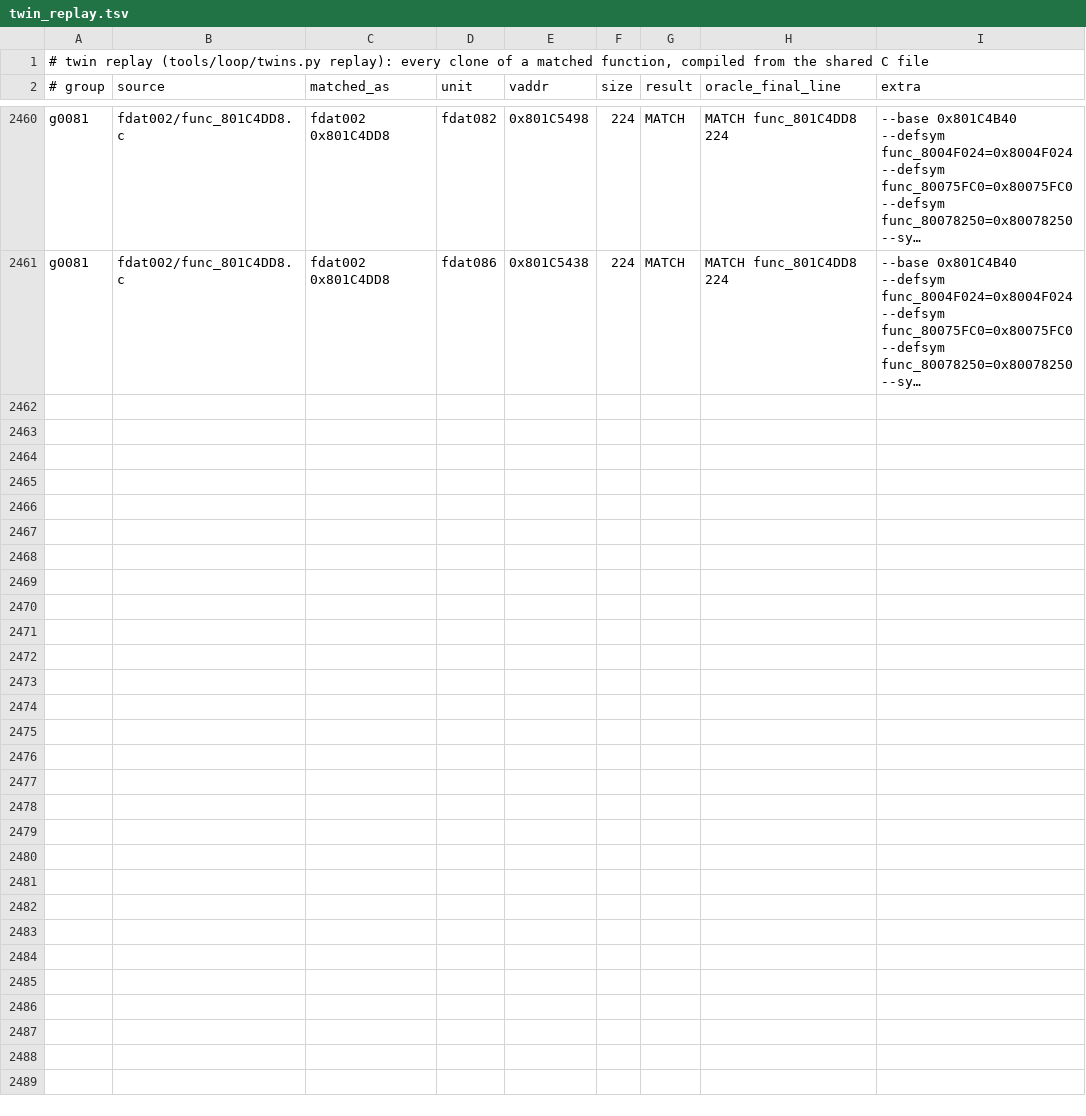
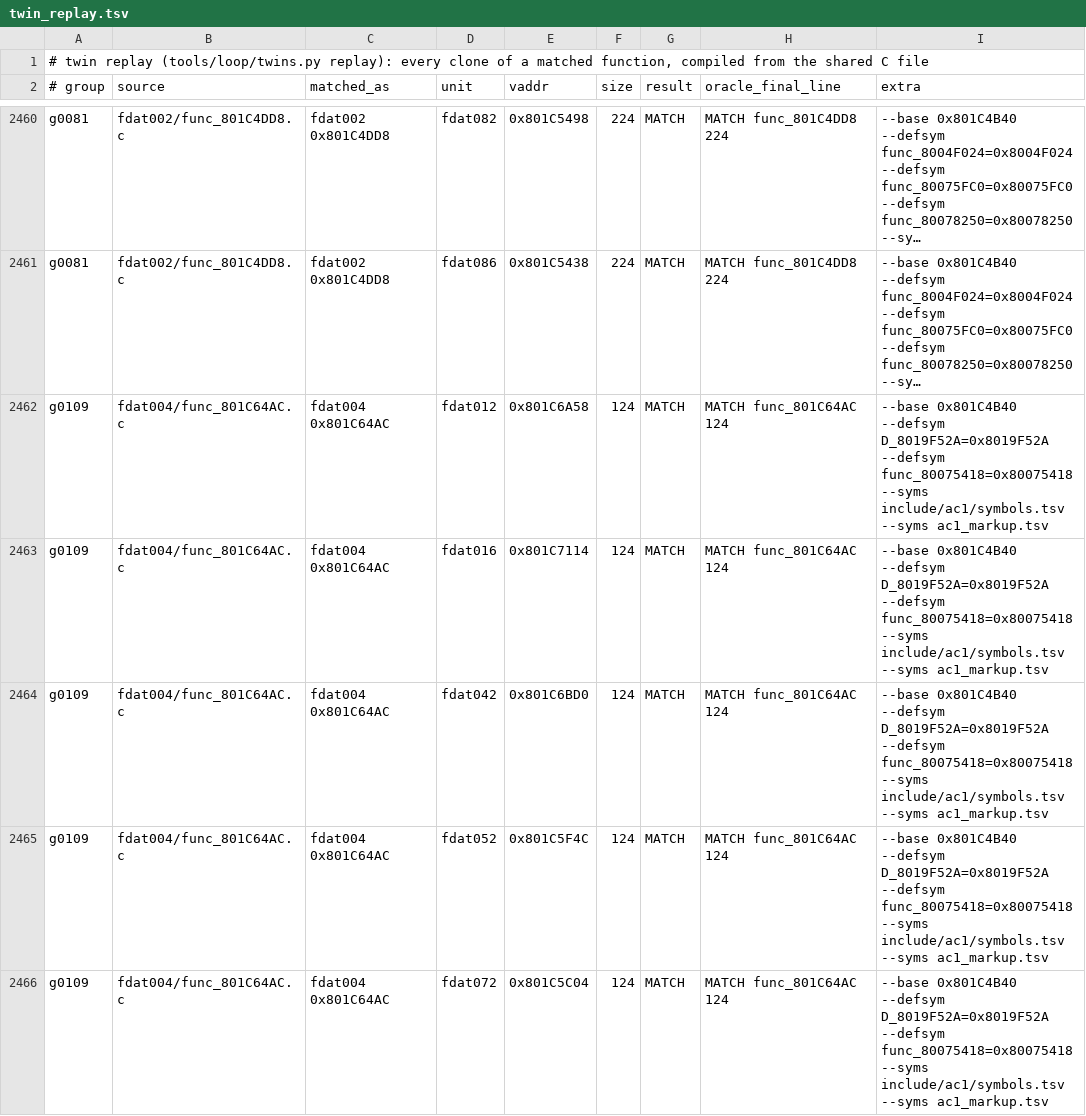
Before and after one commit to byroweb/AC1_RE, a TSV file: re/match/twin_replay.tsv, drawn as a sheet; only a part is shown, gaps mark what is left out; long unchanged cells end in …; the diff names each change by its address in the sheet, - before the commit and + after, or states it on an @@ line.

```diff
--- a/re/match/twin_replay.tsv
+++ b/re/match/twin_replay.tsv
+row 2462: g0109 | fdat004/func_801C64AC.c | fdat004 0x801C64AC | fdat012 | 0x801C6A58 | 124 | MATCH | MATCH func_801C64AC 124 | --base 0x801C4B40 --defsym D_8019F52A=0x8019F52A --defsym func_80075418=0x80075418 --syms include/ac1/symbols.tsv --syms ac1_markup.tsv
+row 2463: g0109 | fdat004/func_801C64AC.c | fdat004 0x801C64AC | fdat016 | 0x801C7114 | 124 | MATCH | MATCH func_801C64AC 124 | --base 0x801C4B40 --defsym D_8019F52A=0x8019F52A --defsym func_80075418=0x80075418 --syms include/ac1/symbols.tsv --syms ac1_markup.tsv
+row 2464: g0109 | fdat004/func_801C64AC.c | fdat004 0x801C64AC | fdat042 | 0x801C6BD0 | 124 | MATCH | MATCH func_801C64AC 124 | --base 0x801C4B40 --defsym D_8019F52A=0x8019F52A --defsym func_80075418=0x80075418 --syms include/ac1/symbols.tsv --syms ac1_markup.tsv
+row 2465: g0109 | fdat004/func_801C64AC.c | fdat004 0x801C64AC | fdat052 | 0x801C5F4C | 124 | MATCH | MATCH func_801C64AC 124 | --base 0x801C4B40 --defsym D_8019F52A=0x8019F52A --defsym func_80075418=0x80075418 --syms include/ac1/symbols.tsv --syms ac1_markup.tsv
+row 2466: g0109 | fdat004/func_801C64AC.c | fdat004 0x801C64AC | fdat072 | 0x801C5C04 | 124 | MATCH | MATCH func_801C64AC 124 | --base 0x801C4B40 --defsym D_8019F52A=0x8019F52A --defsym func_80075418=0x80075418 --syms include/ac1/symbols.tsv --syms ac1_markup.tsv
```
Also changed, not shown: re/match/manifest.tsv, tools/loop/ledger.tsv, 1 other file.
